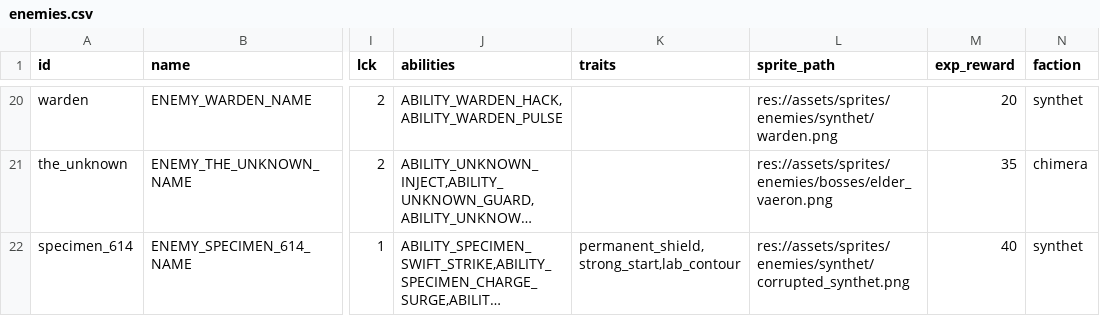
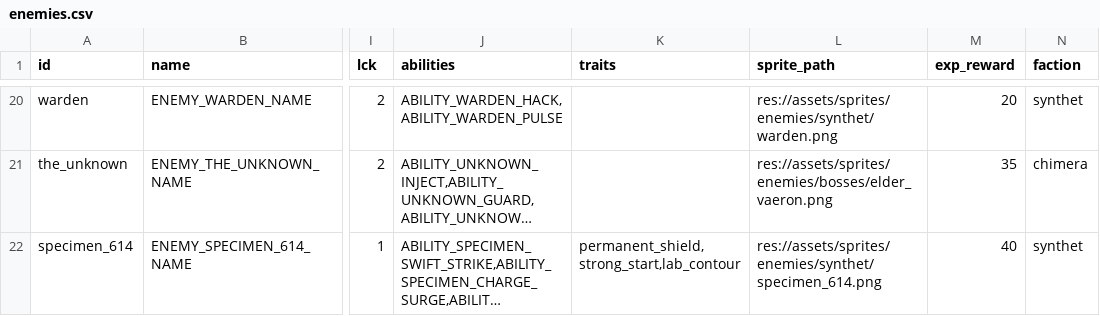
Before and after one commit to vtyurin89/framewrack_v1, a CSV file: data/enemies.csv, drawn as a sheet; only a part is shown, gaps mark what is left out; long unchanged cells end in …; the diff names each change by its address in the sheet, - before the commit and + after, or states it on an @@ line.

Commit message:
feat: specimen 614 sprite

```diff
--- a/data/enemies.csv
+++ b/data/enemies.csv
-L22 (sprite_path): res://assets/sprites/enemies/synthet/corrupted_synthet.png
+L22 (sprite_path): res://assets/sprites/enemies/synthet/specimen_614.png
```
Also changed, not shown: 1 other file.
